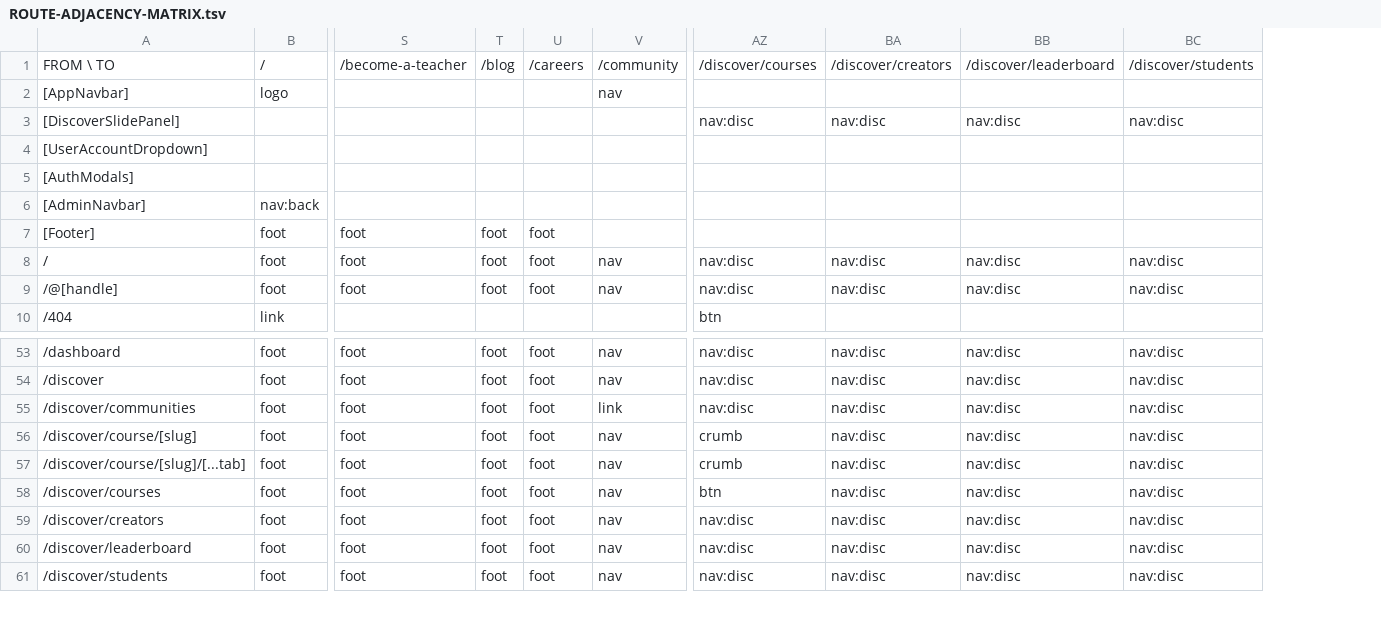
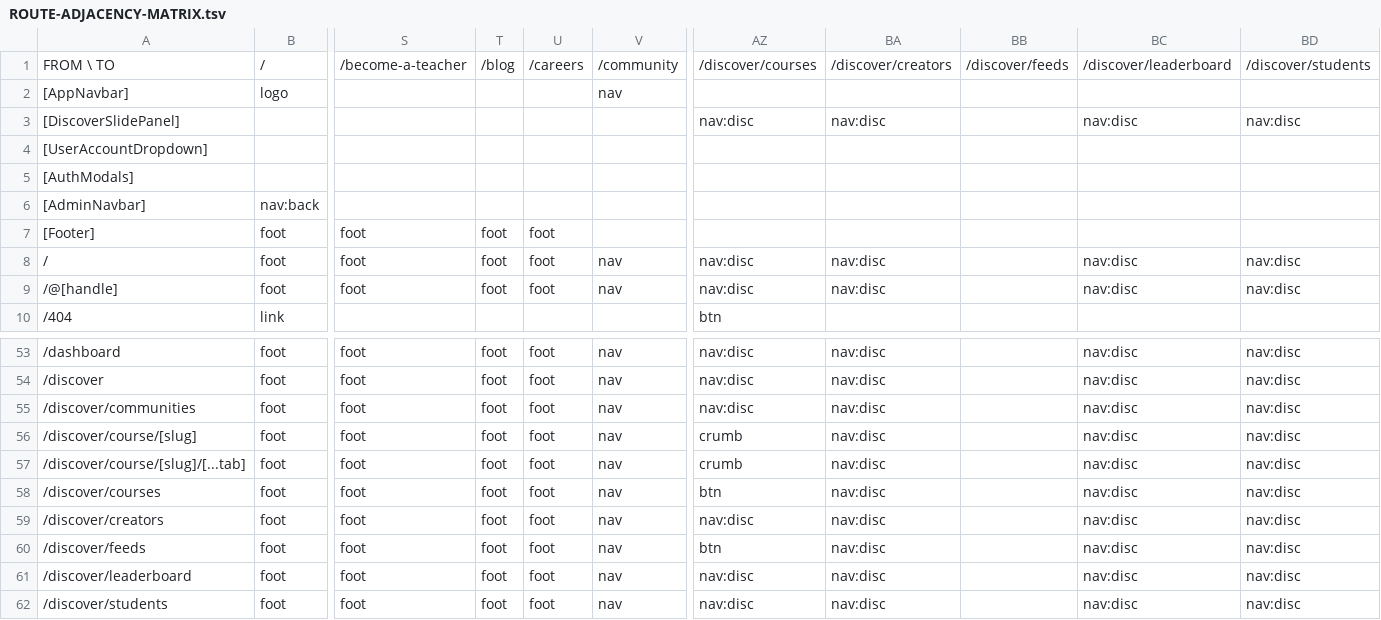
Before and after one commit to PeerloopLLC/peerloop-docs, a TSV file: docs/as-designed/ROUTE-ADJACENCY-MATRIX.tsv, drawn as a sheet; only a part is shown, gaps mark what is left out; rows hold the shown columns only; the diff names each change by its address in the sheet, - before the commit and + after, or states it on an @@ line.

```diff
--- a/docs/as-designed/ROUTE-ADJACENCY-MATRIX.tsv
+++ b/docs/as-designed/ROUTE-ADJACENCY-MATRIX.tsv
+column BB, row 1: /discover/feeds
-V55: link
+V55: nav
+row 60: /discover/feeds | foot | foot | foot | foot | nav | btn | nav:disc |  | nav:disc | nav:disc
```
Also changed, not shown: docs/as-designed/ROUTE-GRID-MAP.tsv, docs/as-designed/ROUTE-GRID-REFERENCE.tsv, 13 other files.
